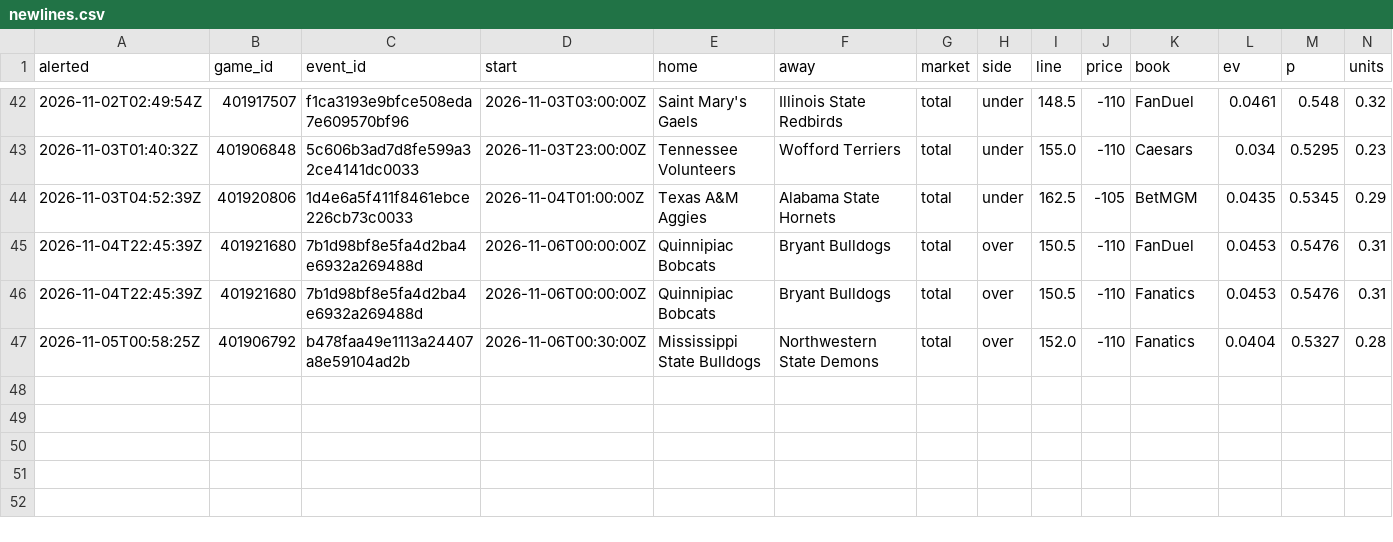
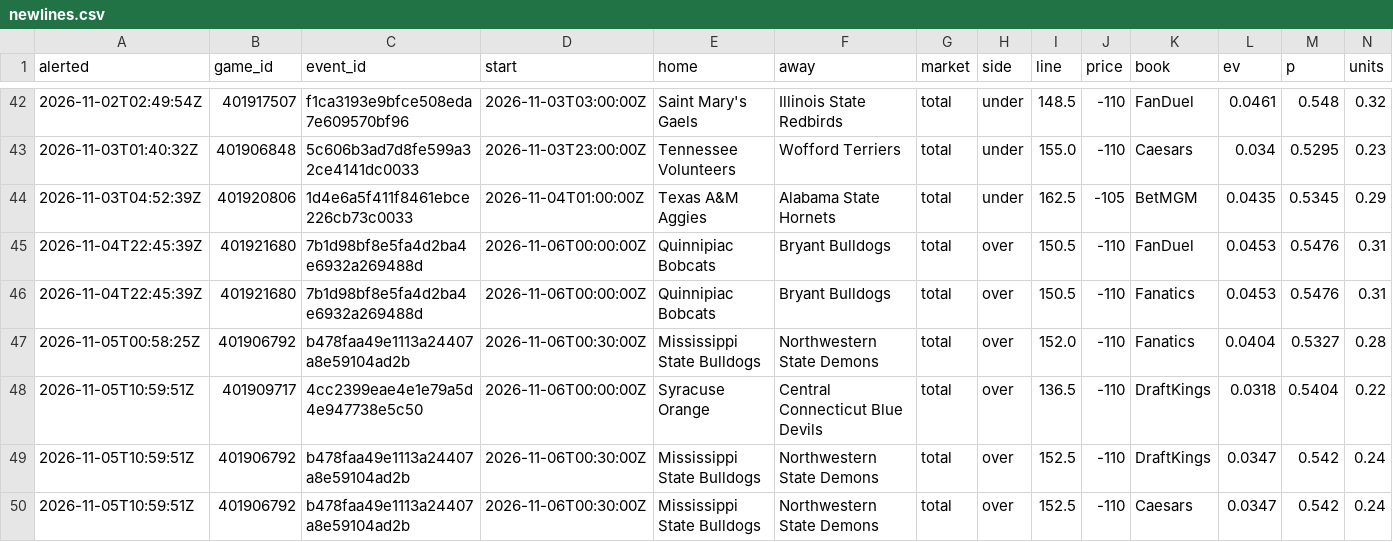
Before and after one commit to psturo77/cbb-data, a CSV file: steam/newlines.csv, drawn as a sheet; only a part is shown, gaps mark what is left out; rows hold the shown columns only; the diff names each change by its address in the sheet, - before the commit and + after, or states it on an @@ line.

```diff
--- a/steam/newlines.csv
+++ b/steam/newlines.csv
+row 48: 2026-11-05T10:59:51Z | 401909717 | 4cc2399eae4e1e79a5d4e947738e5c50 | 2026-11-06T00:00:00Z | Syracuse Orange | Central Connecticut Blue Devils | total | over | 136.5 | -110 | DraftKings | 0.0318 | 0.5404 | 0.22
+row 49: 2026-11-05T10:59:51Z | 401906792 | b478faa49e1113a24407a8e59104ad2b | 2026-11-06T00:30:00Z | Mississippi State Bulldogs | Northwestern State Demons | total | over | 152.5 | -110 | DraftKings | 0.0347 | 0.542 | 0.24
+row 50: 2026-11-05T10:59:51Z | 401906792 | b478faa49e1113a24407a8e59104ad2b | 2026-11-06T00:30:00Z | Mississippi State Bulldogs | Northwestern State Demons | total | over | 152.5 | -110 | Caesars | 0.0347 | 0.542 | 0.24
```
